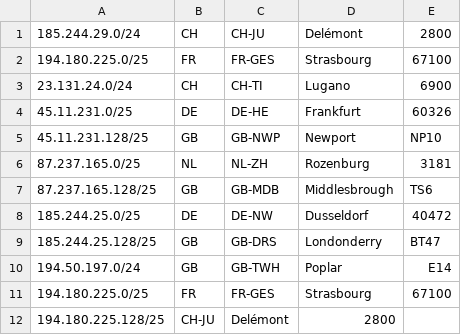
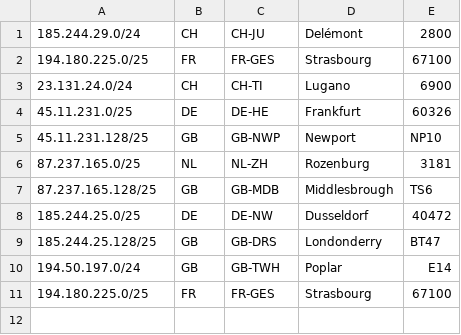
Before and after one commit to freemesh-networks/geofeeds, a CSV file: geofeeds.csv, drawn as a sheet.

Commit message:
geofeeds.csv

```diff
--- a/geofeeds.csv
+++ b/geofeeds.csv
@@ -11,2 +11 @@
 194.180.225.0/25,FR,FR-GES,Strasbourg,67100
-194.180.225.128/25,CH-JU,Delémont,2800
```
